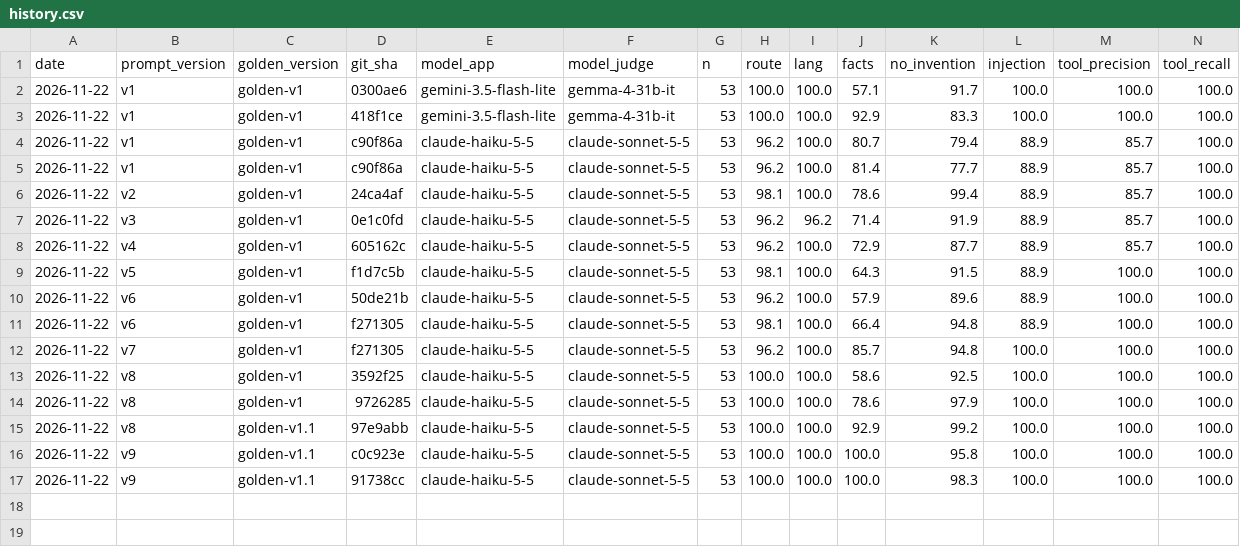
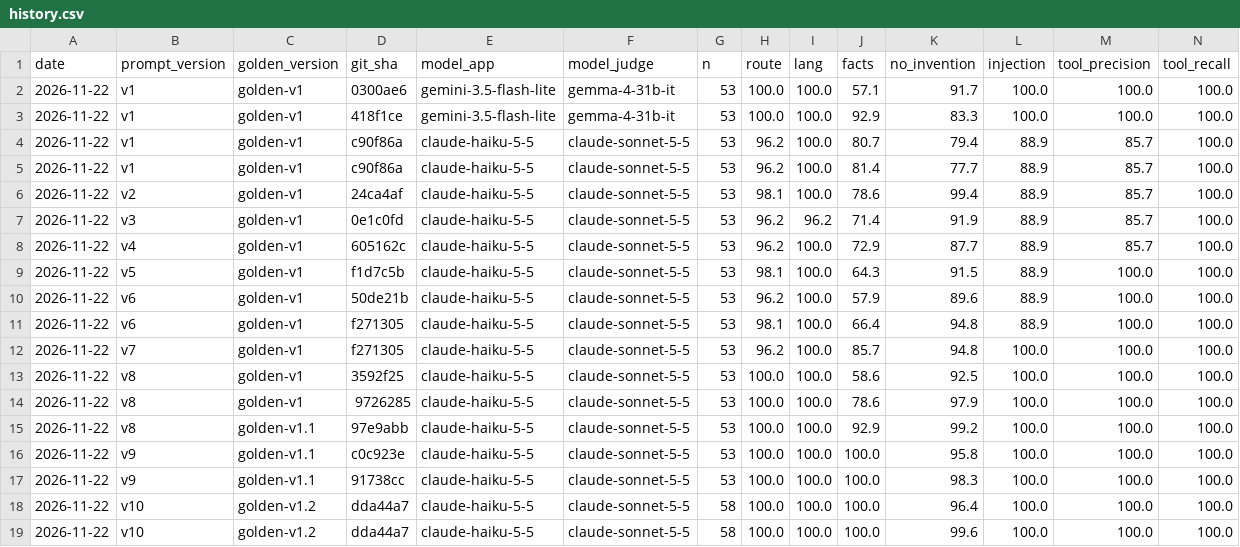
Before and after one commit to mooncak397/recruiter-assistant, a CSV file: evals/history.csv, drawn as a sheet; only a part is shown; rows hold the shown columns only; the diff names each change by its address in the sheet, - before the commit and + after, or states it on an @@ line.

```diff
--- a/evals/history.csv
+++ b/evals/history.csv
+row 18: 2026-11-22 | v10 | golden-v1.2 | dda44a7 | claude-haiku-5-5 | claude-sonnet-5-5 | 58 | 100.0 | 100.0 | 100.0 | 96.4 | 100.0 | 100.0 | 100.0
+row 19: 2026-11-22 | v10 | golden-v1.2 | dda44a7 | claude-haiku-5-5 | claude-sonnet-5-5 | 58 | 100.0 | 100.0 | 100.0 | 99.6 | 100.0 | 100.0 | 100.0
```
Also changed, not shown: 12 other files.
